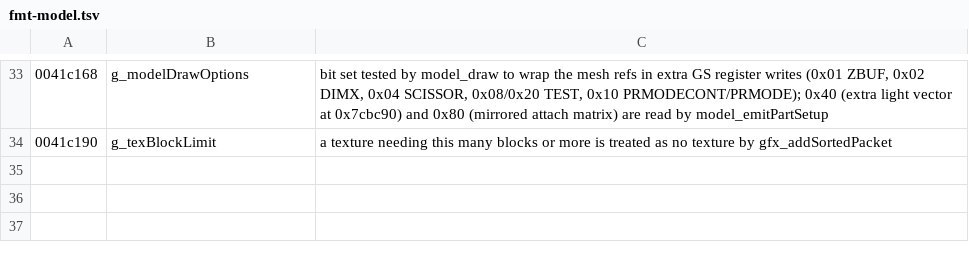
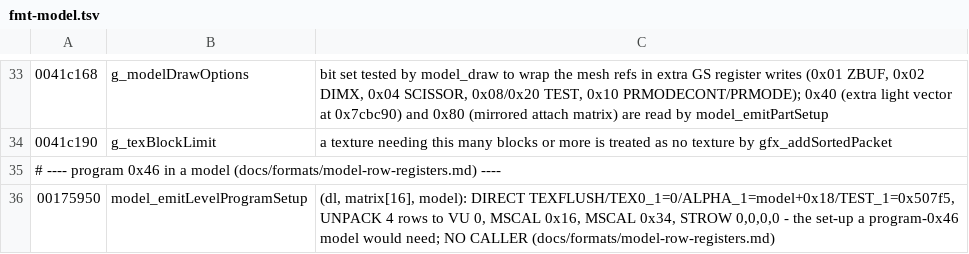
Before and after one commit to Open-Champions/champions-return-to-arms-re, a TSV file: symbols/fmt-model.tsv, drawn as a sheet; only a part is shown, gaps mark what is left out; the diff names each change by its address in the sheet, - before the commit and + after, or states it on an @@ line.

```diff
--- a/symbols/fmt-model.tsv
+++ b/symbols/fmt-model.tsv
+row 35: # ---- program 0x46 in a model (docs/formats/model-row-registers.md) ----
+row 36: 00175950 | model_emitLevelProgramSetup | (dl, matrix[16], model): DIRECT TEXFLUSH/TEX0_1=0/ALPHA_1=model+0x18/TEST_1=0x507f5, UNPACK 4 rows to VU 0, MSCAL 0x16, MSCAL 0x34, STROW 0,0,0,0 - the set-up a program-0x46 model would need; NO CALLER (docs/formats/model-row-registers.md)
```
Also changed, not shown: symbols/fmt-world.tsv, 10 other files.
